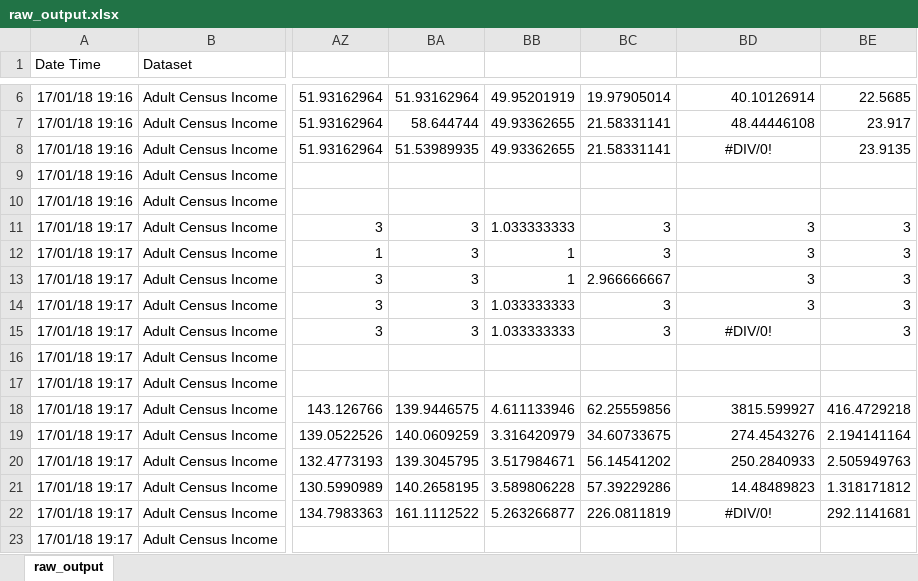
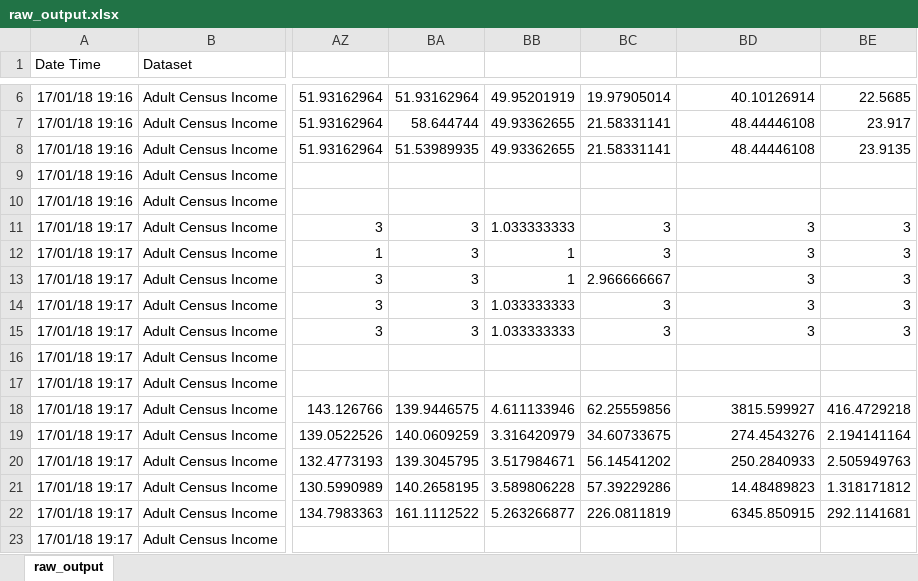
Before and after one commit to felipeamp/dissertation-code, an Excel workbook: outputs/d1/final/wo_num/raw_output.xlsx, sheet raw_output, drawn as a sheet; only a part is shown, gaps mark what is left out; values as stored, in another font and other column widths than the file's, no borders; the diff covers the shown part only; the diff names each change by its address in the sheet, - before the commit and + after, or states it on an @@ line.

```diff
--- a/outputs/d1/final/wo_num/raw_output.xlsx (sheet raw_output)
+++ b/outputs/d1/final/wo_num/raw_output.xlsx (sheet raw_output)
-BD8: #DIV/0!
+BD8: 48.44446108
-BD8 alignment: center
+BD8 alignment: right
-BD15: #DIV/0!
+BD15: 3
-BD15 alignment: center
+BD15 alignment: right
-BD22: #DIV/0!
+BD22: 6345.850915
-BD22 alignment: center
+BD22 alignment: right
```
Also changed, not shown: 20 added rows elsewhere in this sheet, outputs/d1/final/ctree/raw_output.xlsx, outputs/d1/final/w_num/raw_output.xlsx, 9 other files.
